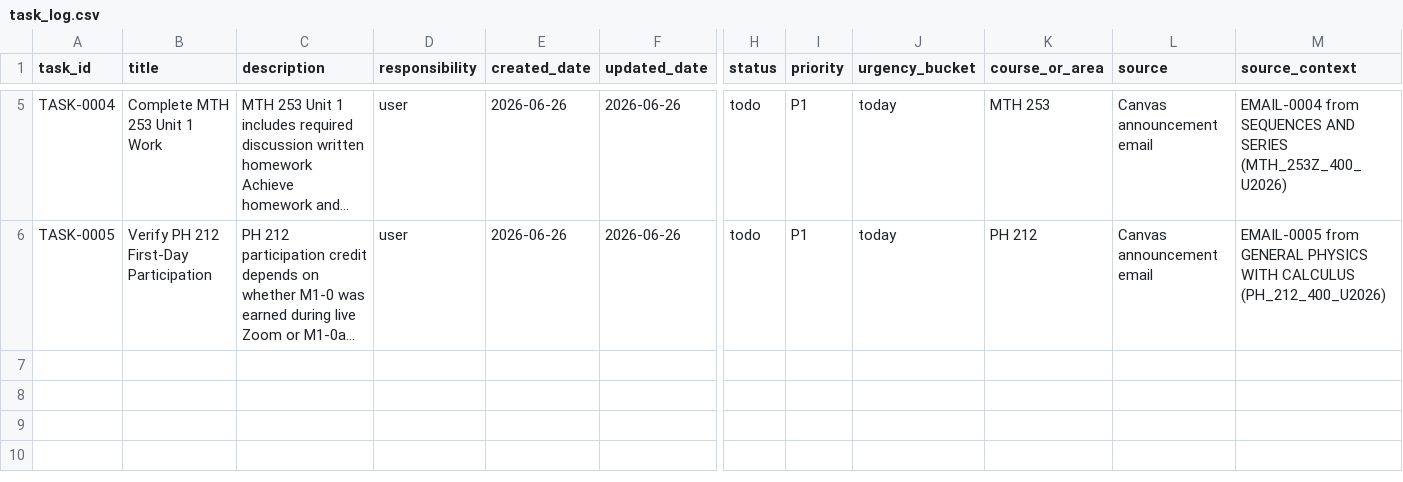
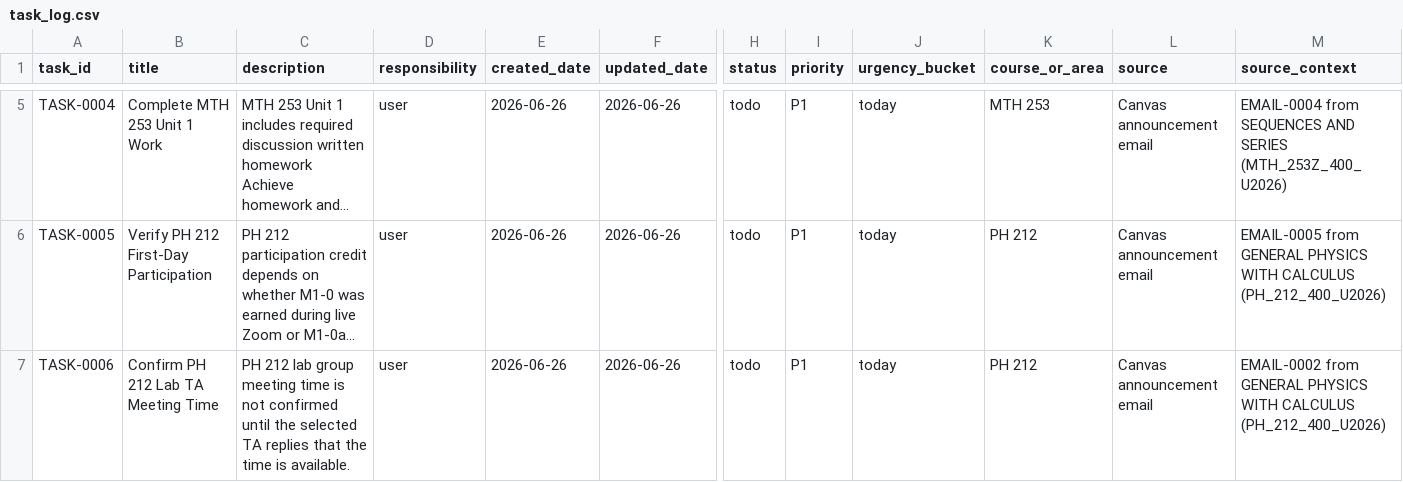
Before and after one commit to commotum/SU26, a CSV file: tasks/task_log.csv, drawn as a sheet; only a part is shown, gaps mark what is left out; long unchanged cells end in …; rows hold the shown columns only; the diff names each change by its address in the sheet, - before the commit and + after, or states it on an @@ line.

```diff
--- a/tasks/task_log.csv
+++ b/tasks/task_log.csv
+row 7: TASK-0006 | Confirm PH 212 Lab TA Meeting Time | PH 212 lab group meeting time is not confirmed until the selected TA replies that the time is available. | user | 2026-06-26 | 2026-06-26 | todo | P1 | today | PH 212 | Canvas announcement email | EMAIL-0002 from GENERAL PHYSICS WITH CALCULUS (PH_212_400_U2026)
```
Also changed, not shown: emails/hot.csv, emails/staged.csv, 33 other files.
